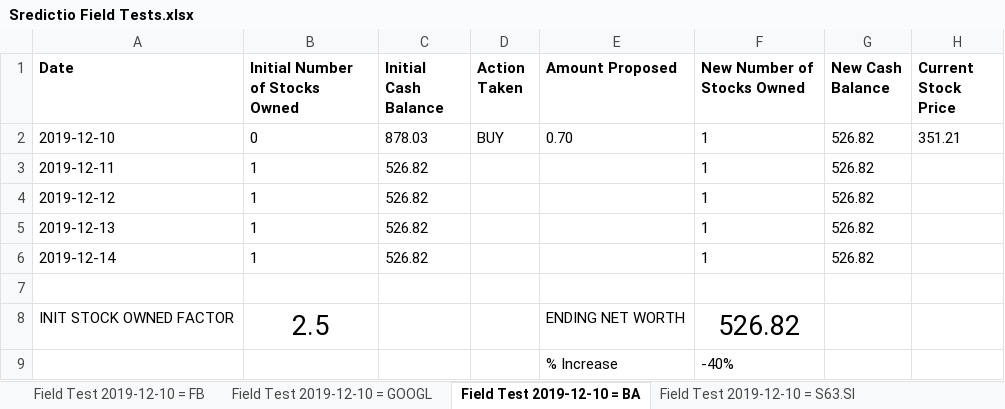
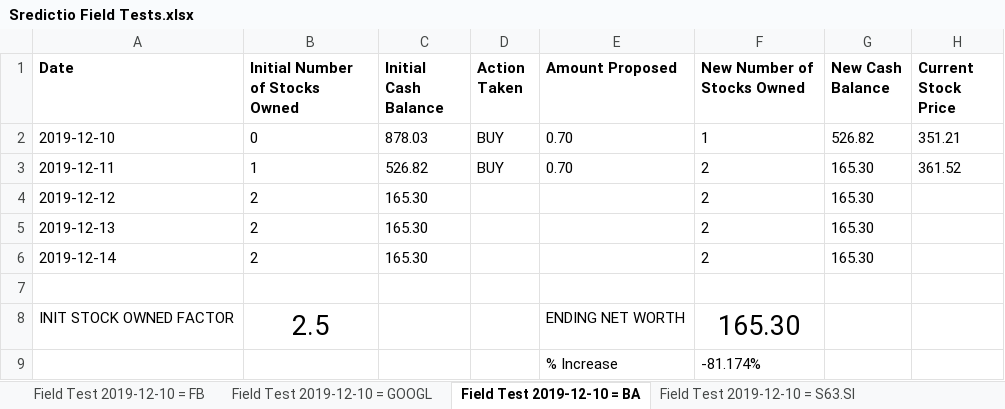
Before and after one commit to Oxyhydride/Sredictio, an Excel workbook: Extra Resources/Field Tests/Sredictio Field Tests.xlsx, sheet Field Test 2019-12-10 = BA, drawn as a sheet; values as stored, in another font and other column widths than the file's, no borders; conditional formats not drawn; the diff names each change by its address in the sheet, - before the commit and + after, or states it on an @@ line.

Commit message:
Update 1576073392
- Updated `Main.py`, reducing the default number of retries from 10 to 5.
- Added 2019-12-11 field test results.

```diff
--- a/Extra Resources/Field Tests/Sredictio Field Tests.xlsx (sheet Field Test 2019-12-10 = BA)
+++ b/Extra Resources/Field Tests/Sredictio Field Tests.xlsx (sheet Field Test 2019-12-10 = BA)
-D3 (Action Taken): (empty)
+D3 (Action Taken): BUY
-E3 (Amount Proposed): (empty)
+E3 (Amount Proposed): 0.70
-F3:F6 (New Number of Stocks Owned): 1
+F3:F6 (New Number of Stocks Owned): 2
-G3:G6 (New Cash Balance): 526.82
+G3:G6 (New Cash Balance): 165.30
-H3 (Current Stock Price): (empty)
+H3 (Current Stock Price): 361.52
-B4:B6 (Initial Number of Stocks Owned): 1
+B4:B6 (Initial Number of Stocks Owned): 2
-C4:C6 (Initial Cash Balance): 526.82
+C4:C6 (Initial Cash Balance): 165.30
-F8 (New Number of Stocks Owned): 526.82
+F8 (New Number of Stocks Owned): 165.30
-F9 (New Number of Stocks Owned): -40%
+F9 (New Number of Stocks Owned): -81.174%
```
Also changed, not shown: sheet Field Test 2019-12-10 = FB, sheet Field Test 2019-12-10 = GOOGL, sheet Field Test 2019-12-10 = S63.SI, 1 other file.
